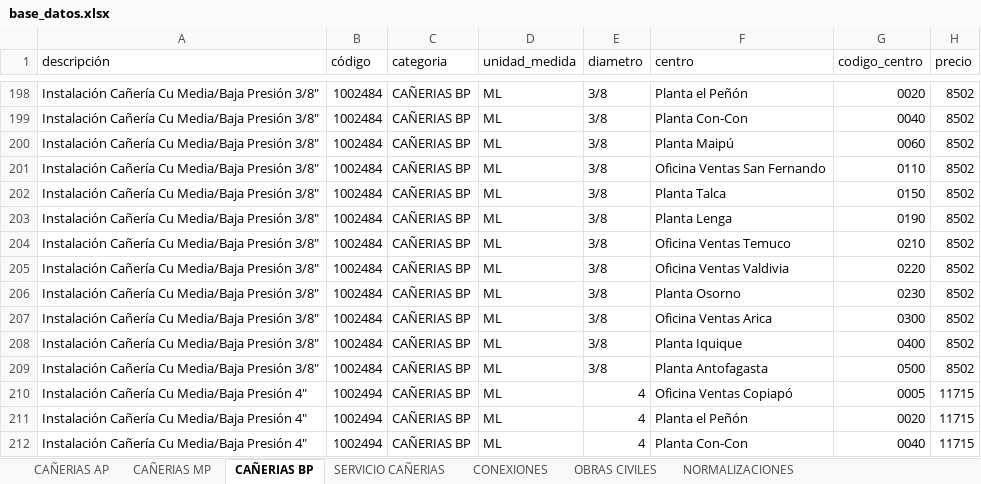
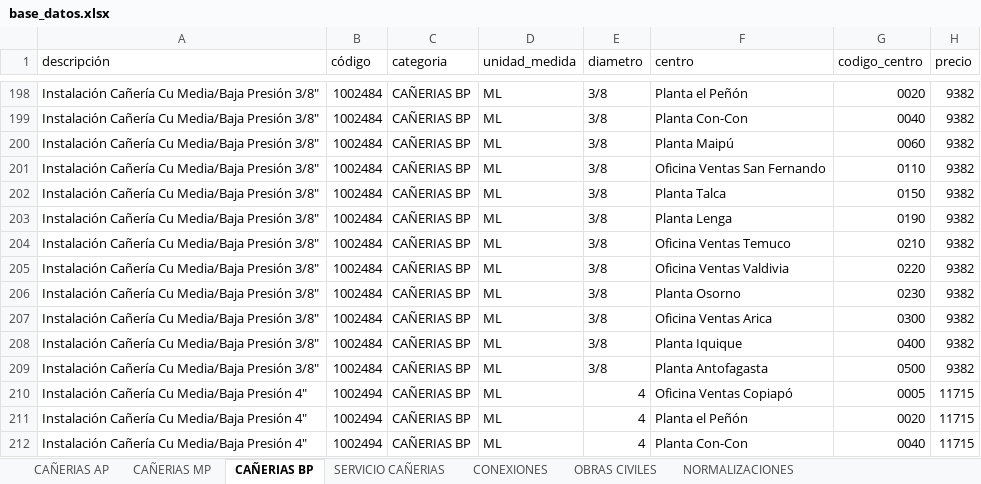
Before and after one commit to devece/planilla-cotizacion, an Excel workbook: base_datos.xlsx, sheet CAÑERIAS BP, drawn as a sheet; only a part is shown, gaps mark what is left out; values as stored, in another font and other column widths than the file's, no cell formats; the diff covers the shown part only; the diff names each change by its address in the sheet, - before the commit and + after, or states it on an @@ line.

```diff
--- a/base_datos.xlsx (sheet CAÑERIAS BP)
+++ b/base_datos.xlsx (sheet CAÑERIAS BP)
-H198:H209 (precio): 8502
+H198:H209 (precio): 9382
```
Also changed, not shown: 76 edited cells elsewhere in this sheet, sheet CAÑERIAS MP, sheet CAÑERIAS AP, sheet OBRAS CIVILES, cell formats.
